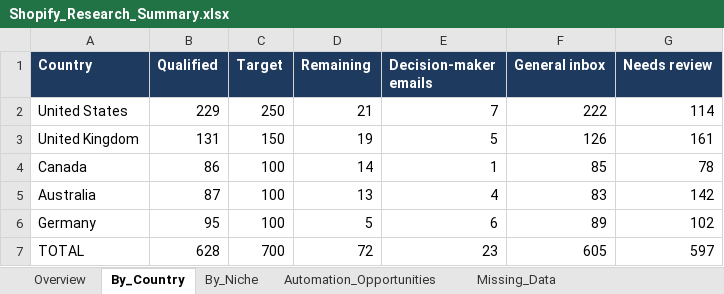
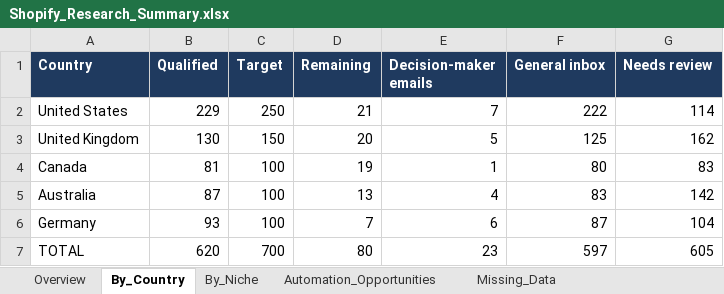
Before and after one commit to oseniibrahim845-hue/rappido, an Excel workbook: shopify-leads/Shopify_Research_Summary.xlsx, sheet By_Country, drawn as a sheet; values as stored, in another font and other column widths than the file's, no borders; the diff names each change by its address in the sheet, - before the commit and + after, or states it on an @@ line.

```diff
--- a/shopify-leads/Shopify_Research_Summary.xlsx (sheet By_Country)
+++ b/shopify-leads/Shopify_Research_Summary.xlsx (sheet By_Country)
-B3 (Qualified): 131
+B3 (Qualified): 130
-D3 (Remaining): 19
+D3 (Remaining): 20
-F3 (General inbox): 126
+F3 (General inbox): 125
-G3 (Needs review): 161
+G3 (Needs review): 162
-B4 (Qualified): 86
+B4 (Qualified): 81
-D4 (Remaining): 14
+D4 (Remaining): 19
-F4 (General inbox): 85
+F4 (General inbox): 80
-G4 (Needs review): 78
+G4 (Needs review): 83
-B6 (Qualified): 95
+B6 (Qualified): 93
-D6 (Remaining): 5
+D6 (Remaining): 7
-F6 (General inbox): 89
+F6 (General inbox): 87
-G6 (Needs review): 102
+G6 (Needs review): 104
-B7 (Qualified): 628
+B7 (Qualified): 620
-D7 (Remaining): 72
+D7 (Remaining): 80
-F7 (General inbox): 605
+F7 (General inbox): 597
-G7 (Needs review): 597
+G7 (Needs review): 605
```
Also changed, not shown: sheet By_Niche, sheet Overview, sheet Missing_Data, sheet Missing_Fields_Qualified, sheet Automation_Opportunities, shopify-leads/Shopify_Inventory_Order_Automation_700_Leads.xlsx, 1 other file.
